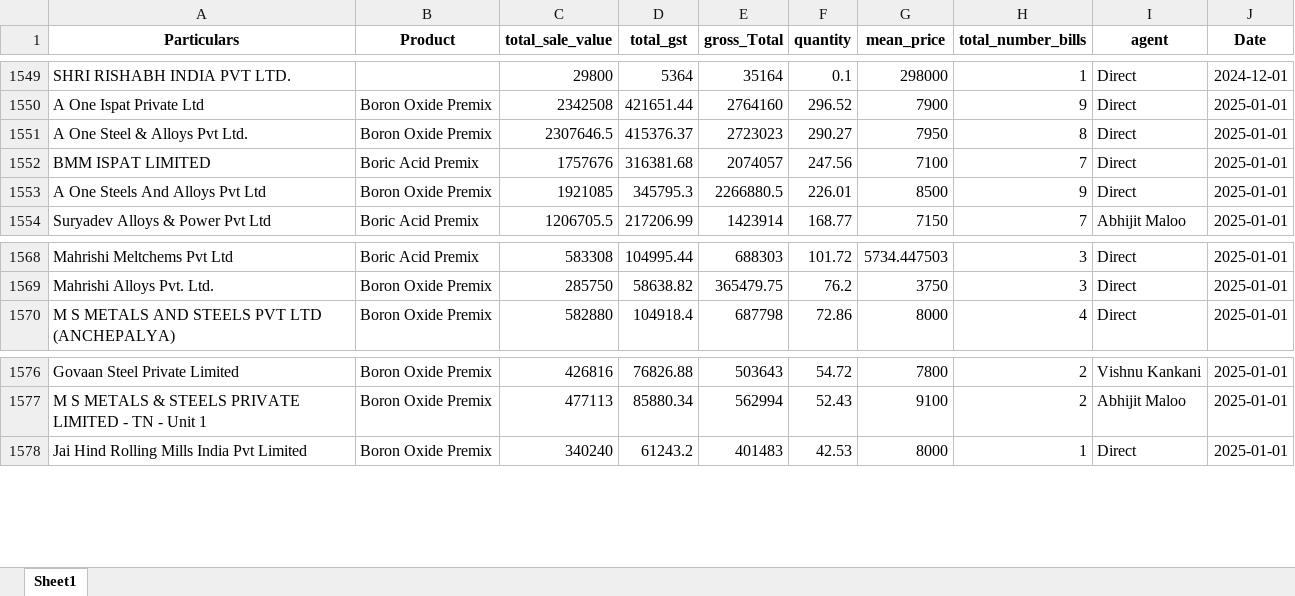
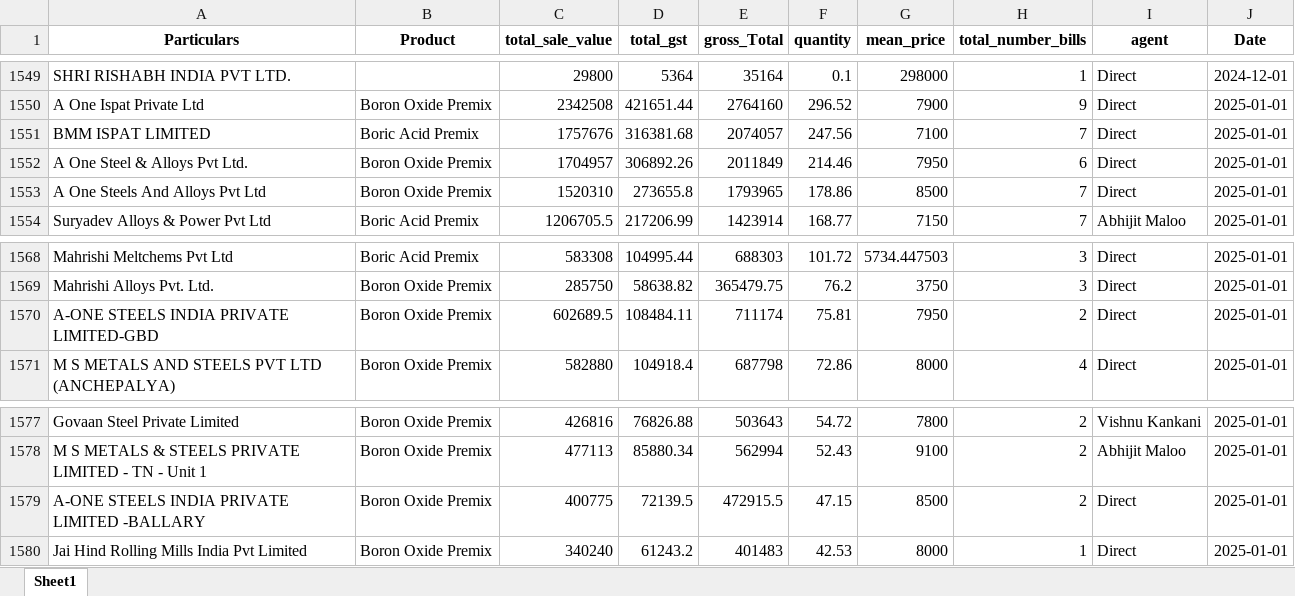
Before and after one commit to obhutara/SalesDashboard, an Excel workbook: src/customers.xlsx, sheet Sheet1, drawn as a sheet; only a part is shown, gaps mark what is left out; values as stored, in another font and other column widths than the file's, no borders; removed rows and columns are numbered as before the commit, all else as after; the diff covers the shown part only; the diff names each change by its address in the sheet, - before the commit and + after, or states it on an @@ line.

```diff
--- a/src/customers.xlsx (sheet Sheet1)
+++ b/src/customers.xlsx (sheet Sheet1)
-row 1551: A One Steel & Alloys Pvt Ltd. | Boron Oxide Premix | 2307646.5 | 415376.37 | 2723023 | 290.27 | 7950 | 8 | Direct | 2025-01-01
-row 1553: A One Steels And Alloys Pvt Ltd | Boron Oxide Premix | 1921085 | 345795.3 | 2266880.5 | 226.01 | 8500 | 9 | Direct | 2025-01-01
+row 1552: A One Steel & Alloys Pvt Ltd. | Boron Oxide Premix | 1704957 | 306892.26 | 2011849 | 214.46 | 7950 | 6 | Direct | 2025-01-01
+row 1553: A One Steels And Alloys Pvt Ltd | Boron Oxide Premix | 1520310 | 273655.8 | 1793965 | 178.86 | 8500 | 7 | Direct | 2025-01-01
+row 1570: A-ONE STEELS INDIA PRIVATE LIMITED-GBD | Boron Oxide Premix | 602689.5 | 108484.11 | 711174 | 75.81 | 7950 | 2 | Direct | 2025-01-01
+row 1579: A-ONE STEELS INDIA PRIVATE LIMITED -BALLARY | Boron Oxide Premix | 400775 | 72139.5 | 472915.5 | 47.15 | 8500 | 2 | Direct | 2025-01-01
```
Also changed, not shown: 68 added rows elsewhere in this sheet, 1 other file.
